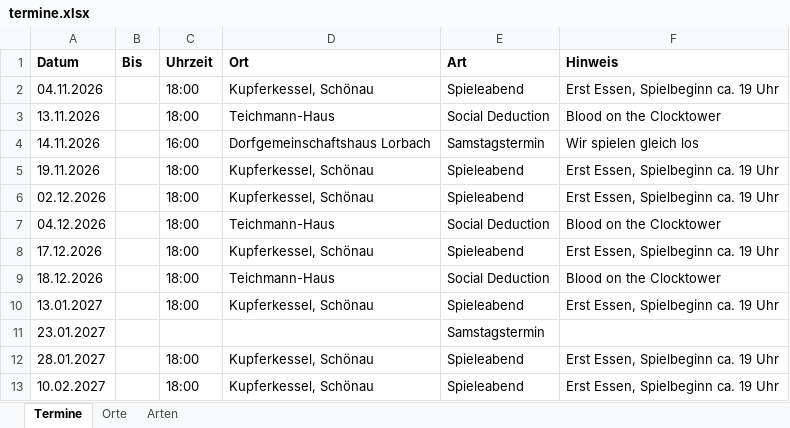
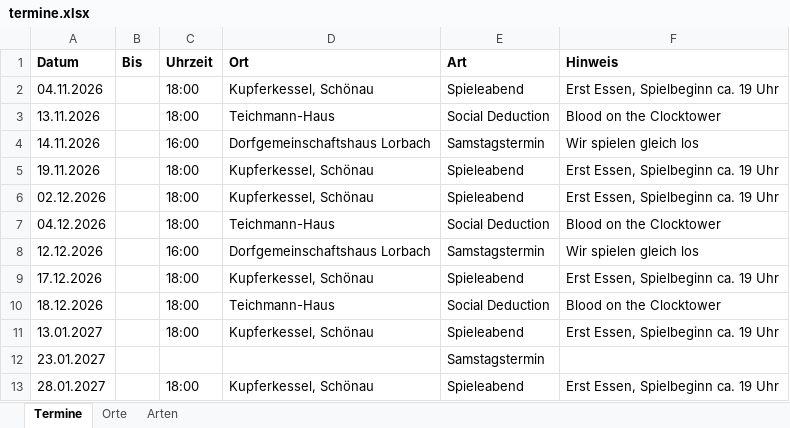
Before and after one commit to BoardgamesBadMuenstereifel/Website_Boardgames_BadMuenstereifel, an Excel workbook: daten/termine.xlsx, sheet Termine, drawn as a sheet; only a part is shown; the shorter side is filled out with more unchanged rows; values as stored, in another font and other column widths than the file's, no borders; the diff names each change by its address in the sheet, - before the commit and + after, or states it on an @@ line.

```diff
--- a/daten/termine.xlsx (sheet Termine)
+++ b/daten/termine.xlsx (sheet Termine)
+row 8: 12.12.2026 |  | 16:00 | Dorfgemeinschaftshaus Lorbach | Samstagstermin | Wir spielen gleich los
```
